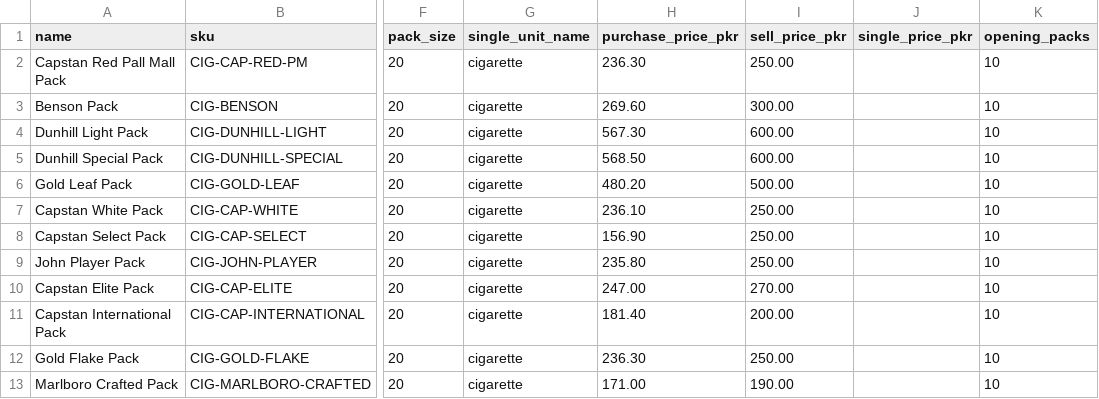
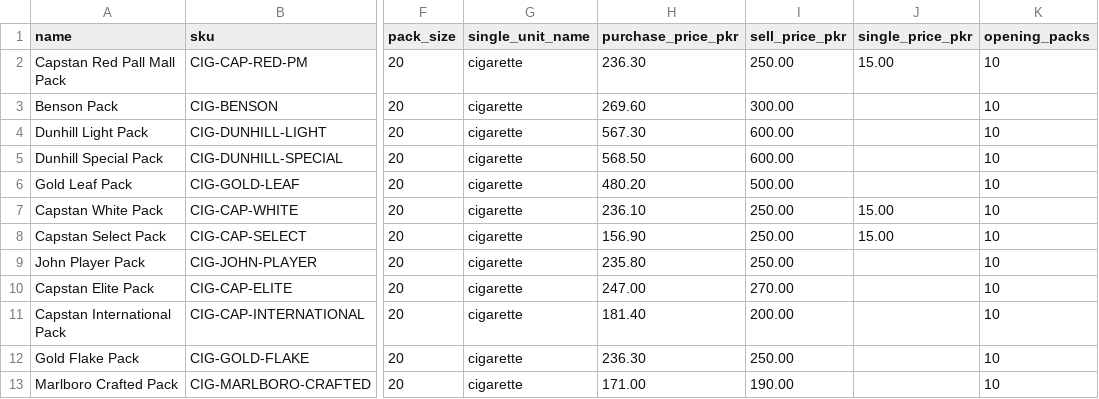
Before and after one commit to noumanyousafkhan/nouvo-pos-retail, a CSV file: data/initial-inventory/cigarette-products.csv, drawn as a sheet; only a part is shown, gaps mark what is left out; the diff names each change by its address in the sheet, - before the commit and + after, or states it on an @@ line.

Commit message:
fix: handle single-unit prices and clarify stock units

```diff
--- a/data/initial-inventory/cigarette-products.csv
+++ b/data/initial-inventory/cigarette-products.csv
-J2 (single_price_pkr): (empty)
+J2 (single_price_pkr): 15.00
-J7:J8 (single_price_pkr): (empty)
+J7:J8 (single_price_pkr): 15.00
```
Also changed, not shown: 4 other files.
